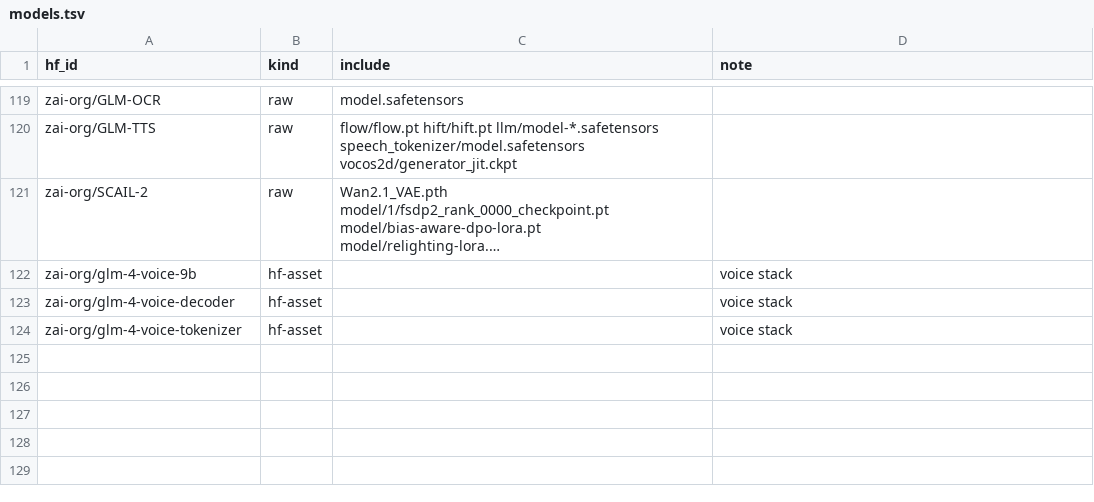
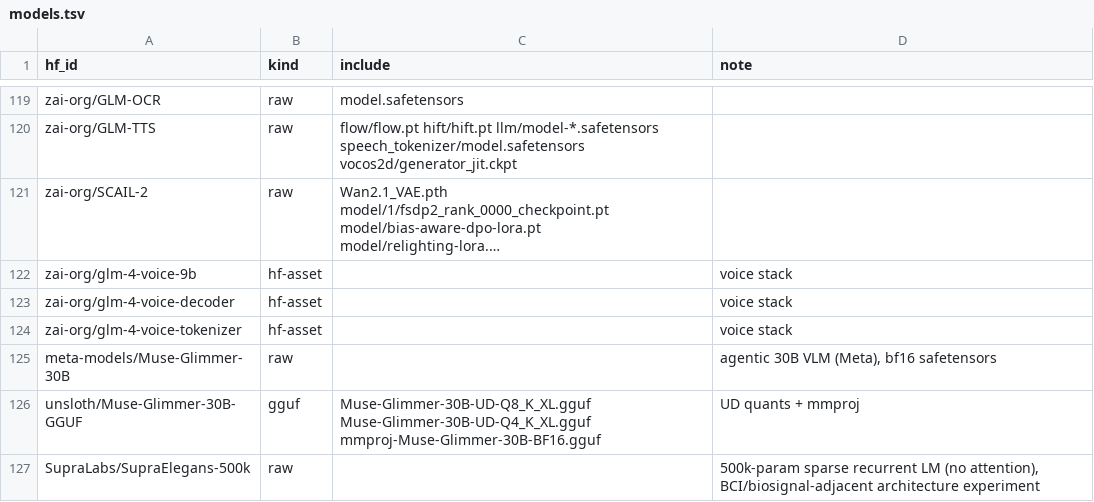
Before and after one commit to TheBeaninator/ark, a TSV file: manifest/models.tsv, drawn as a sheet; only a part is shown, gaps mark what is left out; long unchanged cells end in ….

```diff
--- a/manifest/models.tsv
+++ b/manifest/models.tsv
@@ -124 +124,4 @@ zai-org/glm-4-voice-decoder	hf-asset		voice stack
 zai-org/glm-4-voice-tokenizer	hf-asset		voice stack
+meta-models/Muse-Glimmer-30B	raw		agentic 30B VLM (Meta), bf16 safetensors
+unsloth/Muse-Glimmer-30B-GGUF	gguf	Muse-Glimmer-30B-UD-Q8_K_XL.gguf Muse-Glimmer-30B-UD-Q4_K_XL.gguf mmproj-Muse-Glimmer-30B-BF16.gguf	UD quants + mmproj
+SupraLabs/SupraElegans-500k	raw		500k-param sparse recurrent LM (no attention), BCI/biosignal-adjacent architecture experiment
```
Also changed, not shown: manifest/reference.tsv, manifest/repos.tsv.
